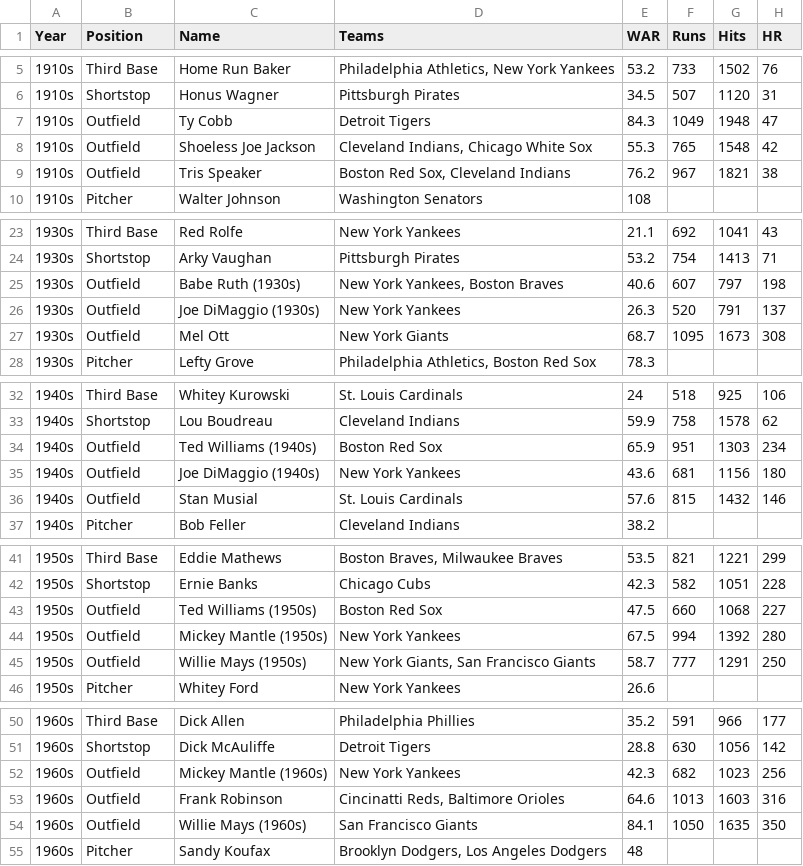
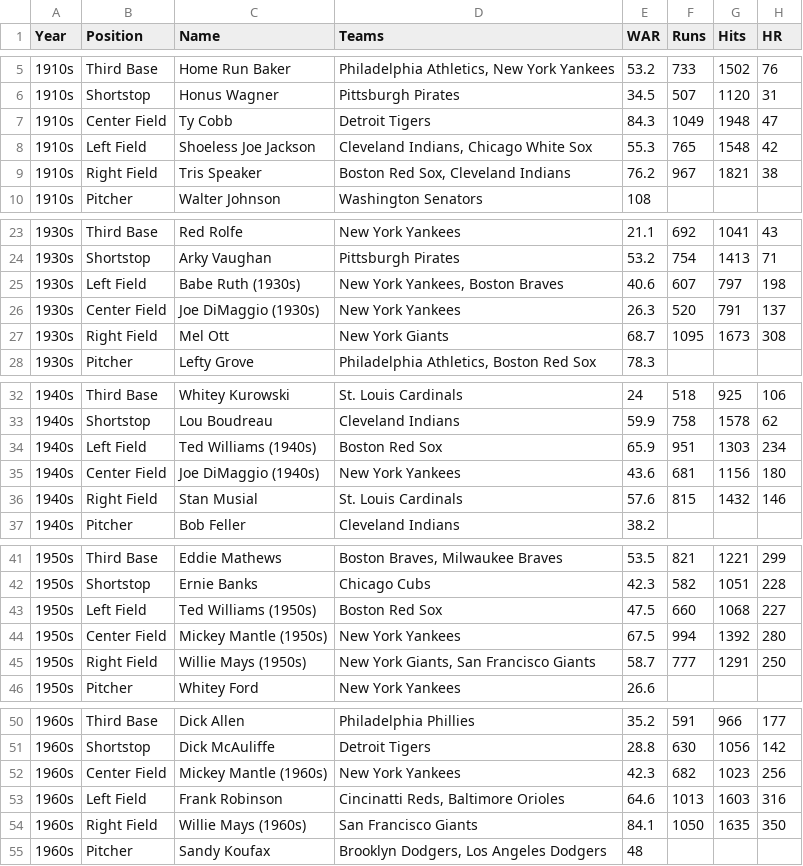
Before and after one commit to inspectordanno/best_mlb_players, a CSV file: dist/data/baseball.csv, drawn as a sheet; only a part is shown, gaps mark what is left out; the diff covers the shown part only; the diff names each change by its address in the sheet, - before the commit and + after, or states it on an @@ line.

```diff
--- a/dist/data/baseball.csv
+++ b/dist/data/baseball.csv
-B7 (Position): Outfield
+B7 (Position): Center Field
-B8 (Position): Outfield
+B8 (Position): Left Field
-B9 (Position): Outfield
+B9 (Position): Right Field
-B25 (Position): Outfield
+B25 (Position): Left Field
-B26 (Position): Outfield
+B26 (Position): Center Field
-B27 (Position): Outfield
+B27 (Position): Right Field
-B34 (Position): Outfield
+B34 (Position): Left Field
-B35 (Position): Outfield
+B35 (Position): Center Field
-B36 (Position): Outfield
+B36 (Position): Right Field
-B43 (Position): Outfield
+B43 (Position): Left Field
-B44 (Position): Outfield
+B44 (Position): Center Field
-B45 (Position): Outfield
+B45 (Position): Right Field
-B52 (Position): Outfield
+B52 (Position): Center Field
-B53 (Position): Outfield
+B53 (Position): Left Field
-B54 (Position): Outfield
+B54 (Position): Right Field
```
Also changed, not shown: 14 edited cells elsewhere in this file, 6 other files.
